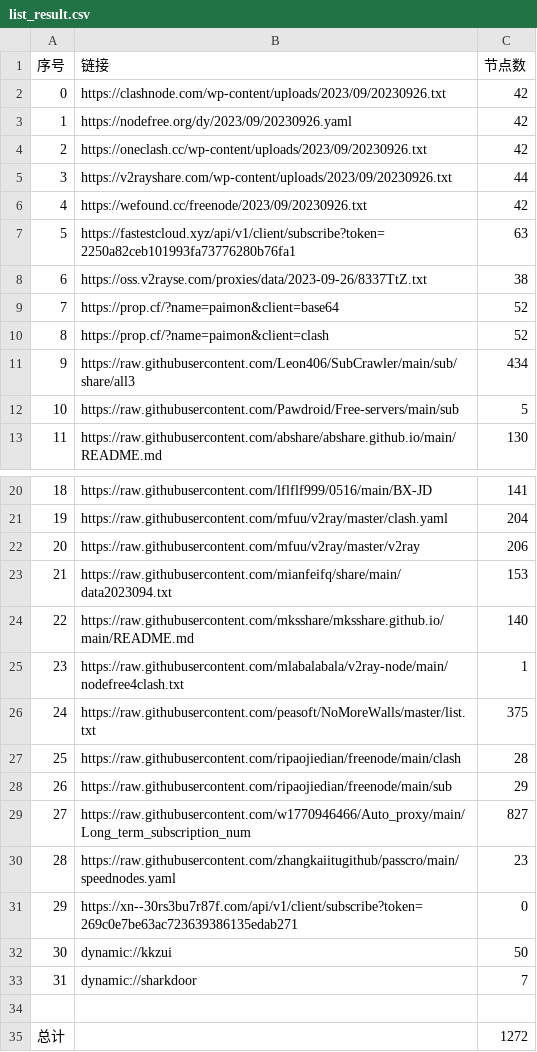
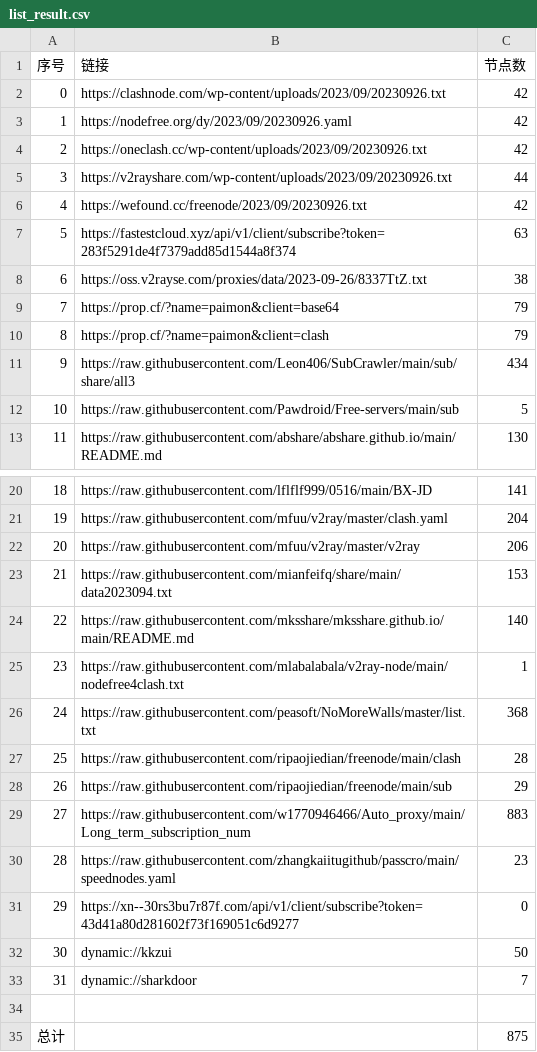
Before and after one commit to obscure1990/freeVM, a CSV file: list_result.csv, drawn as a sheet; only a part is shown, gaps mark what is left out.

```diff
--- a/list_result.csv
+++ b/list_result.csv
@@ -6,6 +6,6 @@
 4,https://wefound.cc/freenode/2023/09/20230926.txt,42
-5,https://fastestcloud.xyz/api/v1/client/subscribe?token=2250a82ceb101993fa73776280b76fa1,63
+5,https://fastestcloud.xyz/api/v1/client/subscribe?token=283f5291de4f7379add85d1544a8f374,63
 6,https://oss.v2rayse.com/proxies/data/2023-09-26/8337TtZ.txt,38
-7,https://prop.cf/?name=paimon&client=base64,52
-8,https://prop.cf/?name=paimon&client=clash,52
+7,https://prop.cf/?name=paimon&client=base64,79
+8,https://prop.cf/?name=paimon&client=clash,79
 9,https://raw.githubusercontent.com/Leon406/SubCrawler/main/sub/share/all3,434
@@ -25,8 +25,8 @@
 23,https://raw.githubusercontent.com/mlabalabala/v2ray-node/main/nodefree4clash.txt,1
-24,https://raw.githubusercontent.com/peasoft/NoMoreWalls/master/list.txt,375
+24,https://raw.githubusercontent.com/peasoft/NoMoreWalls/master/list.txt,368
 25,https://raw.githubusercontent.com/ripaojiedian/freenode/main/clash,28
 26,https://raw.githubusercontent.com/ripaojiedian/freenode/main/sub,29
-27,https://raw.githubusercontent.com/w1770946466/Auto_proxy/main/Long_term_subscription_num,827
+27,https://raw.githubusercontent.com/w1770946466/Auto_proxy/main/Long_term_subscription_num,883
 28,https://raw.githubusercontent.com/zhangkaiitugithub/passcro/main/speednodes.yaml,23
-29,https://xn--30rs3bu7r87f.com/api/v1/client/subscribe?token=269c0e7be63ac723639386135edab271,0
+29,https://xn--30rs3bu7r87f.com/api/v1/client/subscribe?token=43d41a80d281602f73f169051c6d9277,0
 30,dynamic://kkzui,50
@@ -34,2 +34,2 @@
 
-总计,,1272
+总计,,875
```
Also changed, not shown: 14 other files.
